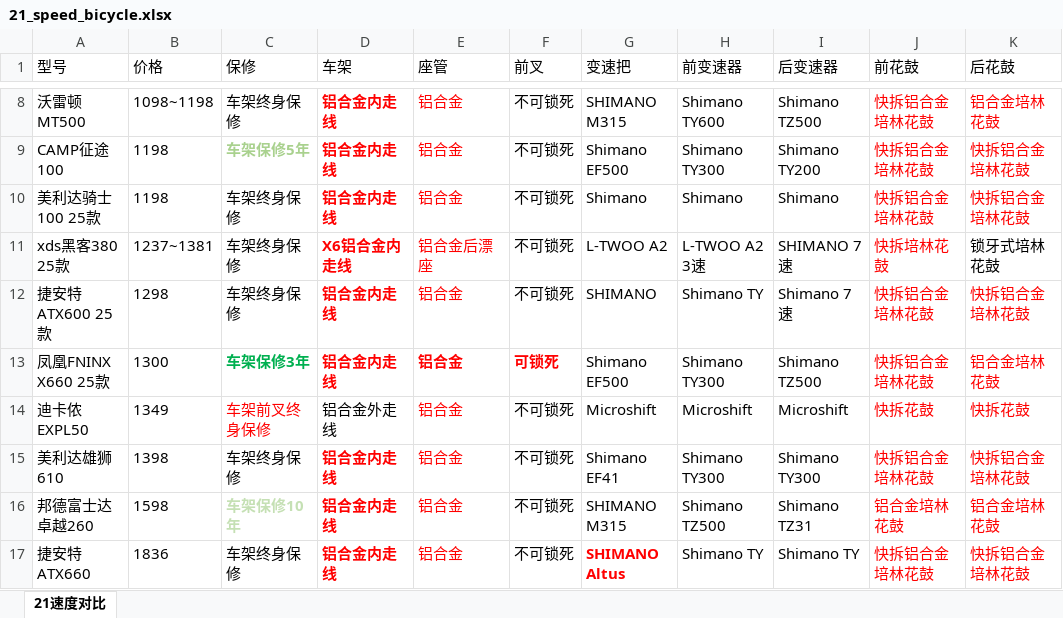
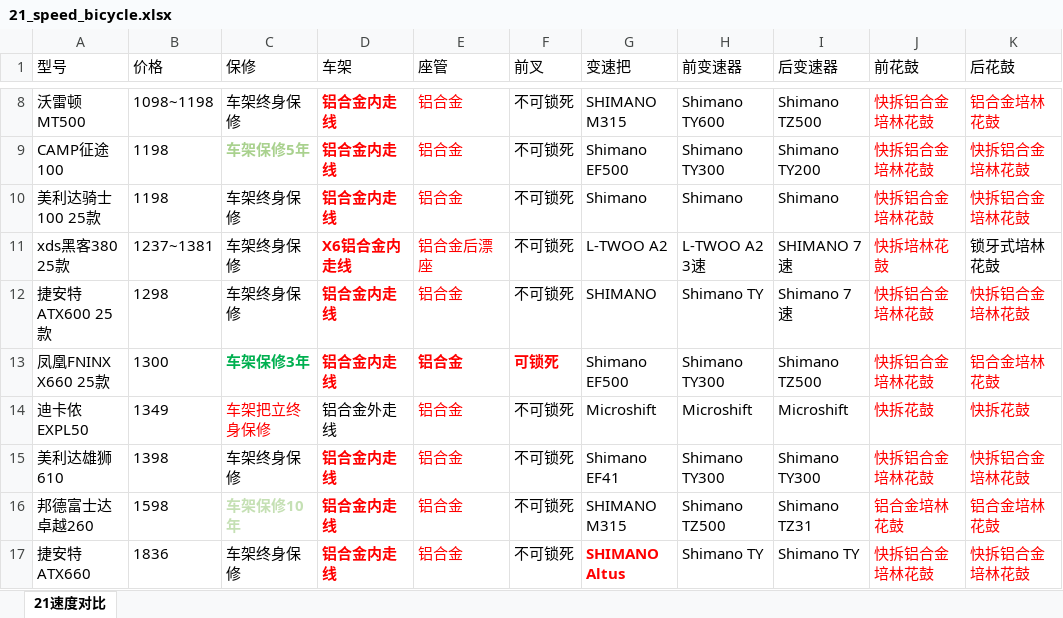
Before and after one commit to FutureZQ/vs-products, an Excel workbook: Bicycle/21_speed_bicycle.xlsx, sheet 21速度对比, drawn as a sheet; only a part is shown, gaps mark what is left out; values as stored, in another font and other column widths than the file's, no borders; the diff names each change by its address in the sheet, - before the commit and + after, or states it on an @@ line.

```diff
--- a/Bicycle/21_speed_bicycle.xlsx (sheet 21速度对比)
+++ b/Bicycle/21_speed_bicycle.xlsx (sheet 21速度对比)
-C14 (保修): 车架前叉终身保修
+C14 (保修): 车架把立终身保修
```
Also changed, not shown: 1 other file.
